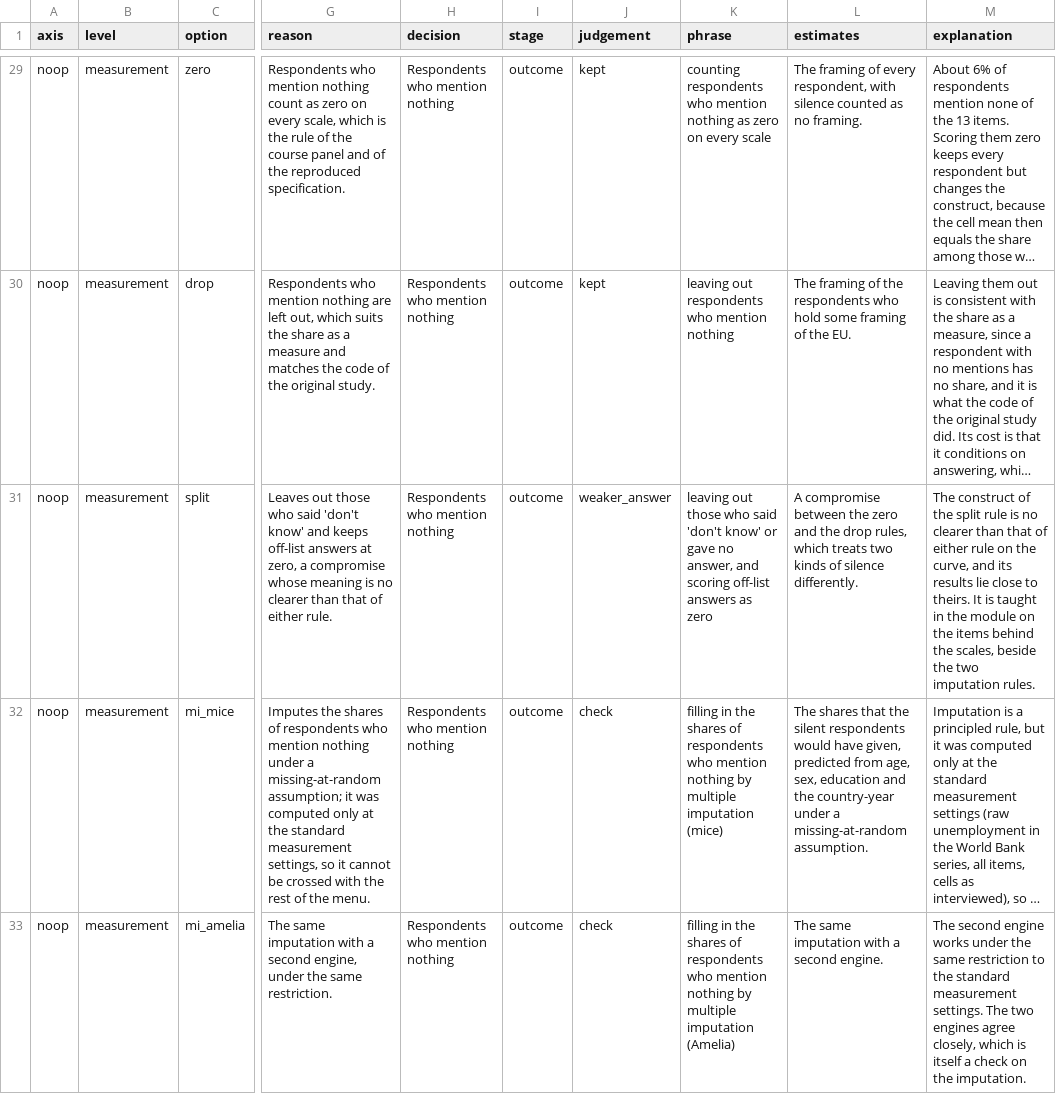
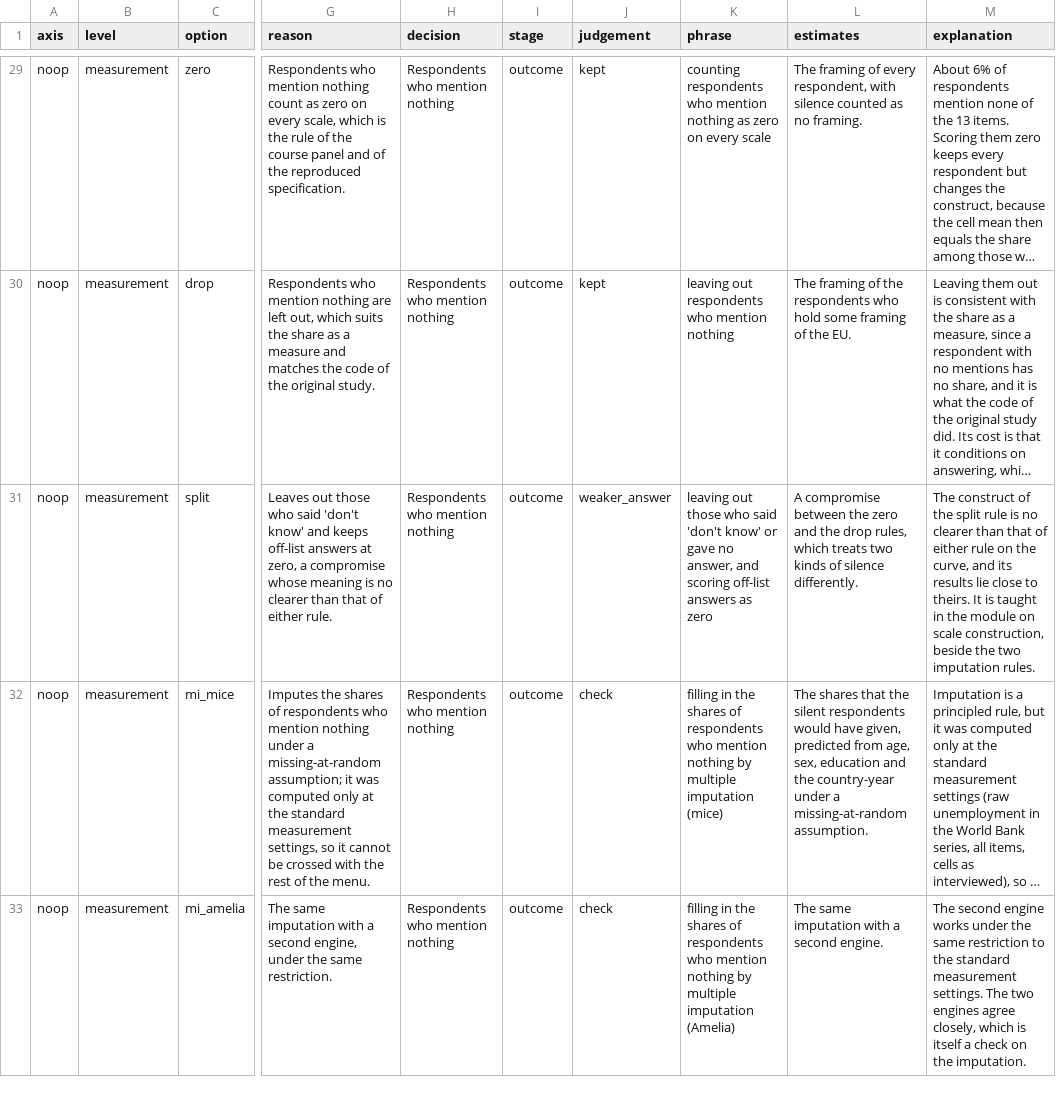
Before and after one commit to CodeMoreh/ar4ds-eu-workspace, a CSV file: data/menu_options.csv, drawn as a sheet; only a part is shown, gaps mark what is left out; long unchanged cells end in …; the diff names each change by its address in the sheet, - before the commit and + after, or states it on an @@ line.

Commit message:
The helpers and the menu options name the module Scale construction (CM, 18 November 2026)

```diff
--- a/data/menu_options.csv
+++ b/data/menu_options.csv
-M31 (explanation): …module on the items behind the scales, beside the…
+M31 (explanation): …module on scale construction, beside the…
```
Also changed, not shown: 2 other files.
